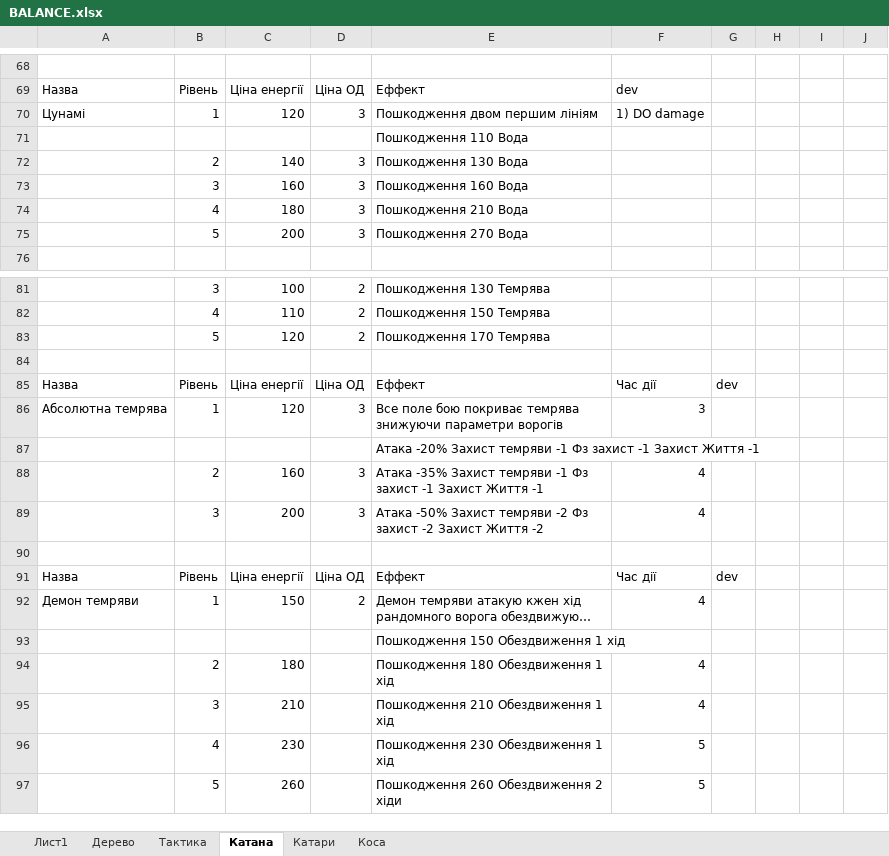
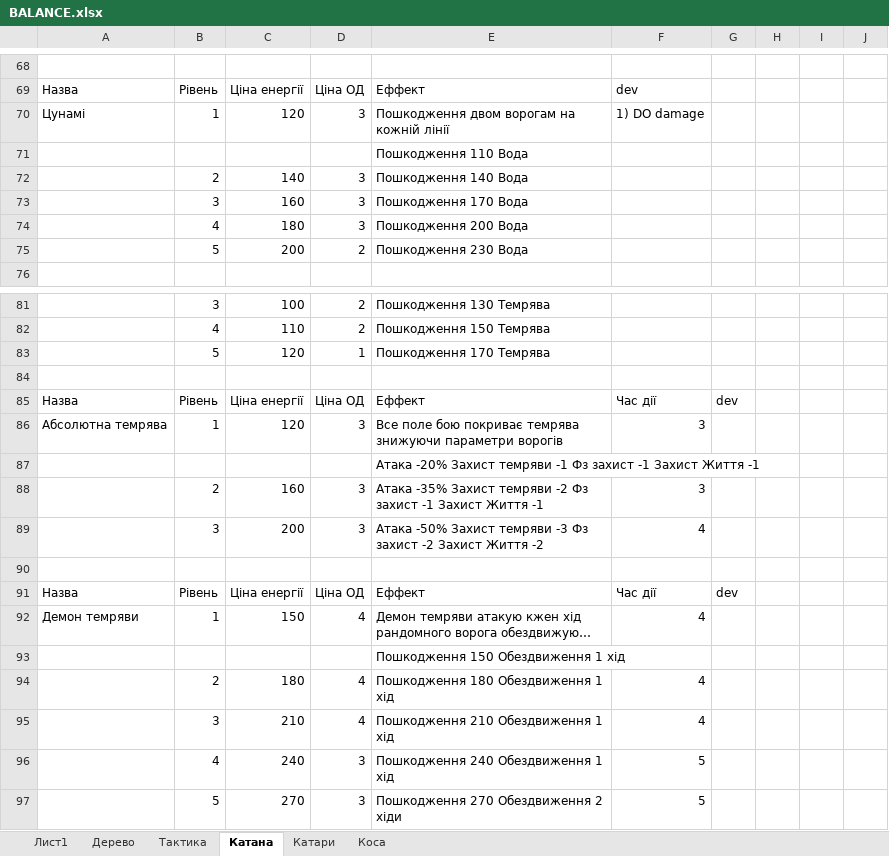
Before and after one commit to Sanchoserik/Adventure, an Excel workbook: Assets/Resources/xml/BALANCE.xlsx, sheet Катана, drawn as a sheet; only a part is shown, gaps mark what is left out; long unchanged cells end in …; values as stored, in another font and other column widths than the file's, no borders; the diff names each change by its address in the sheet, - before the commit and + after, or states it on an @@ line.

Commit message:
v0.2.2d2
working with xml and balance

```diff
--- a/Assets/Resources/xml/BALANCE.xlsx (sheet Катана)
+++ b/Assets/Resources/xml/BALANCE.xlsx (sheet Катана)
-E70: Пошкодження двом першим лініям
+E70: Пошкодження двом ворогам на кожній лінії
-E72: Пошкодження 130 Вода
+E72: Пошкодження 140 Вода
-E73: Пошкодження 160 Вода
+E73: Пошкодження 170 Вода
-E74: Пошкодження 210 Вода
+E74: Пошкодження 200 Вода
-D75: 3
+D75: 2
-E75: Пошкодження 270 Вода
+E75: Пошкодження 230 Вода
-D83: 2
+D83: 1
-E88: …Захист темряви -1 Фз захист…
+E88: …Захист темряви -2 Фз захист…
-F88: 4
+F88: 3
-E89: …Захист темряви -2 Фз захист…
+E89: …Захист темряви -3 Фз захист…
-D92: 2
+D92: 4
-D94:D95: (empty)
+D94:D95: 4
-C96: 230
+C96: 240
-D96:D97: (empty)
+D96:D97: 3
-E96: Пошкодження 230 Обездвиження 1 хід
+E96: Пошкодження 240 Обездвиження 1 хід
-C97: 260
+C97: 270
-E97: Пошкодження 260 Обездвиження 2 хіди
+E97: Пошкодження 270 Обездвиження 2 хіди
```
Also changed, not shown: sheet Катари, sheet Дерево, 1 other file.
